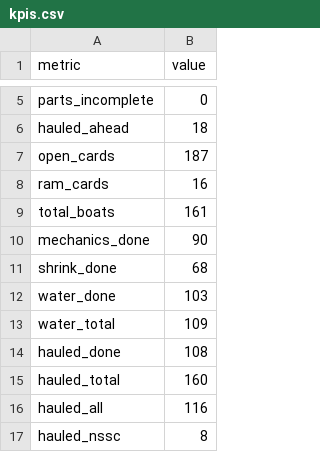
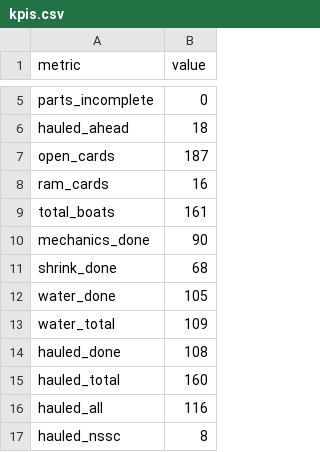
Before and after one commit to loumcp/crew-board, a CSV file: kpis.csv, drawn as a sheet; only a part is shown, gaps mark what is left out.

```diff
--- a/kpis.csv
+++ b/kpis.csv
@@ -11,3 +11,3 @@ mechanics_done,90
 shrink_done,68
-water_done,103
+water_done,105
 water_total,109
```
Also changed, not shown: data/kpis.csv, 3 other files.
